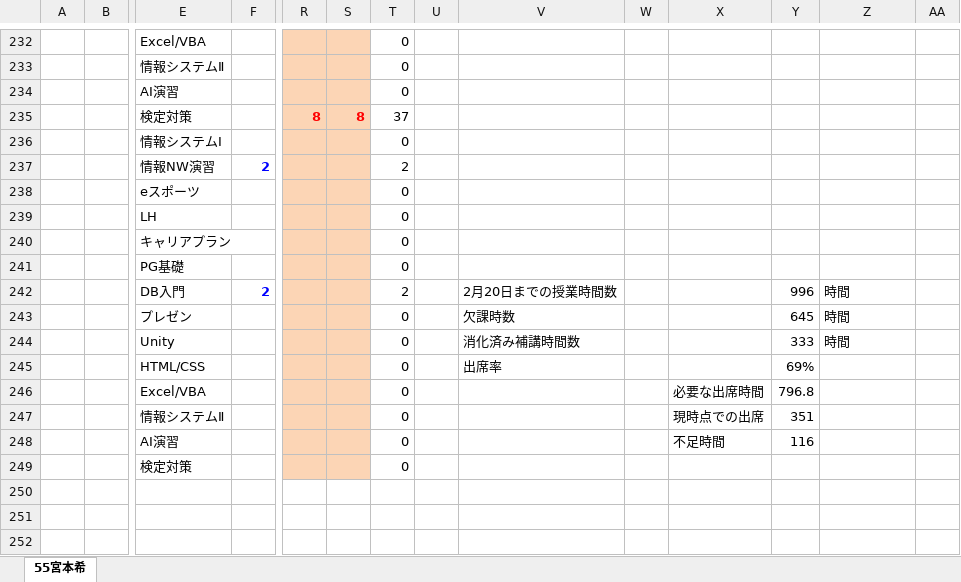
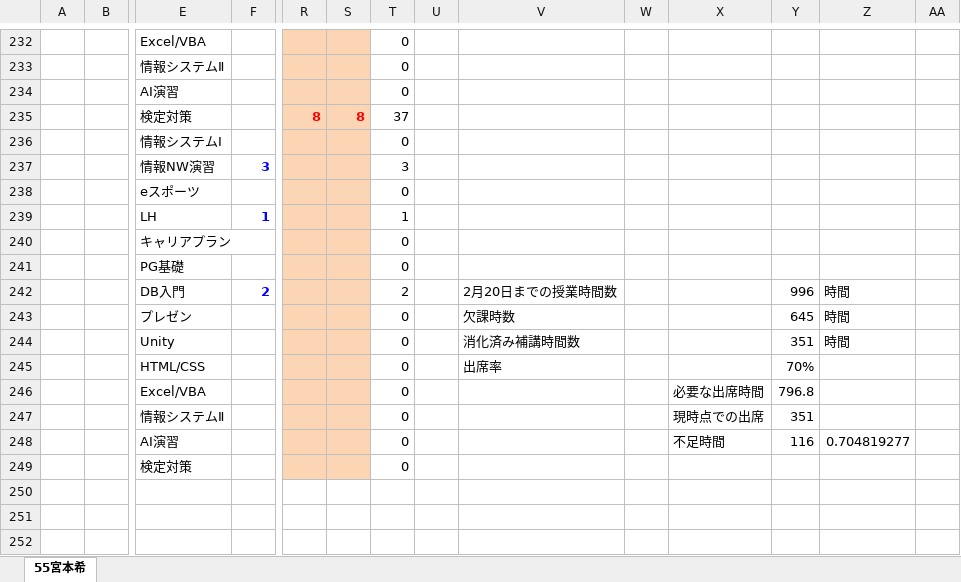
Before and after one commit to miyamoto6645/HOKOU, an Excel workbook: 補習指導計画(一般3年_19055 宮本希)_第１＆第２Q.xlsx, sheet 55宮本希, drawn as a sheet; only a part is shown, gaps mark what is left out; values as stored, in another font and other column widths than the file's, no borders; conditional formats not drawn; removed rows and columns are numbered as before the commit, all else as after; rows hold the shown columns only; the diff covers the shown part only; the diff names each change by its address in the sheet, - before the commit and + after, or states it on an @@ line.

```diff
--- a/補習指導計画(一般3年_19055 宮本希)_第１＆第２Q.xlsx (sheet 55宮本希)
+++ b/補習指導計画(一般3年_19055 宮本希)_第１＆第２Q.xlsx (sheet 55宮本希)
-row 237:  |  | 情報NW演習 | 2 |  |  | 2
+row 237:  |  | 情報NW演習 | 3 |  |  | 3
-row 239:  |  | LH |  |  |  | 0
+row 239:  |  | LH | 1 |  |  | 1
-Y244: 333
+Y244: 351
-Y245: 69%
+Y245: 70%
-Z248: (empty)
+Z248: 0.704819277
```
Also changed, not shown: 26 edited cells and cell formats elsewhere in this sheet, formulas that keep their value, hidden cells.
